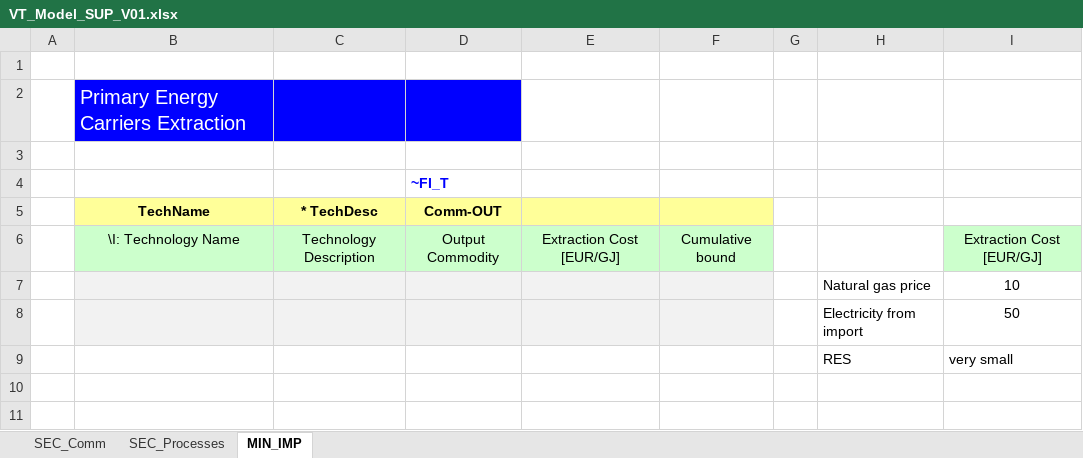
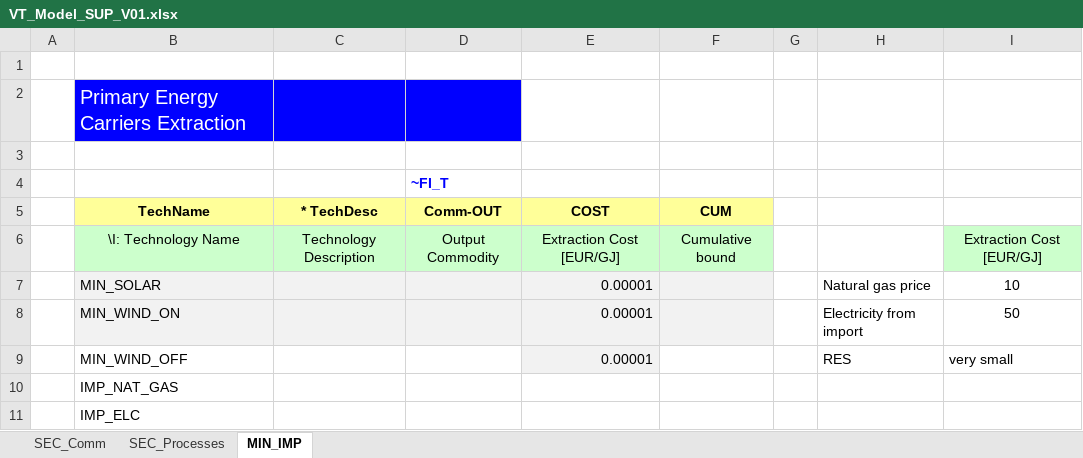
Before and after one commit to Inluni/MSc_SELECT, an Excel workbook: VT_Model_SUP_V01.xlsx, sheet MIN_IMP, drawn as a sheet; values as stored, in another font and other column widths than the file's, no borders; the diff names each change by its address in the sheet, - before the commit and + after, or states it on an @@ line.

```diff
--- a/VT_Model_SUP_V01.xlsx (sheet MIN_IMP)
+++ b/VT_Model_SUP_V01.xlsx (sheet MIN_IMP)
-E5: (empty)
+E5: COST
-F5: (empty)
+F5: CUM
-B7 (TechName): (empty)
+B7 (TechName): MIN_SOLAR
-E7:E9 (COST): (empty)
+E7:E9 (COST): 0.00001
-B8 (TechName): (empty)
+B8 (TechName): MIN_WIND_ON
-B9 (TechName): (empty)
+B9 (TechName): MIN_WIND_OFF
-E9 fill: none
+E9 fill: #F2F2F2
+row 10:  | IMP_NAT_GAS
+row 11:  | IMP_ELC
```
Also changed, not shown: sheet SEC_Comm, sheet SEC_Processes, VT_Model_DMD_V01.xlsx, 1 other file.
